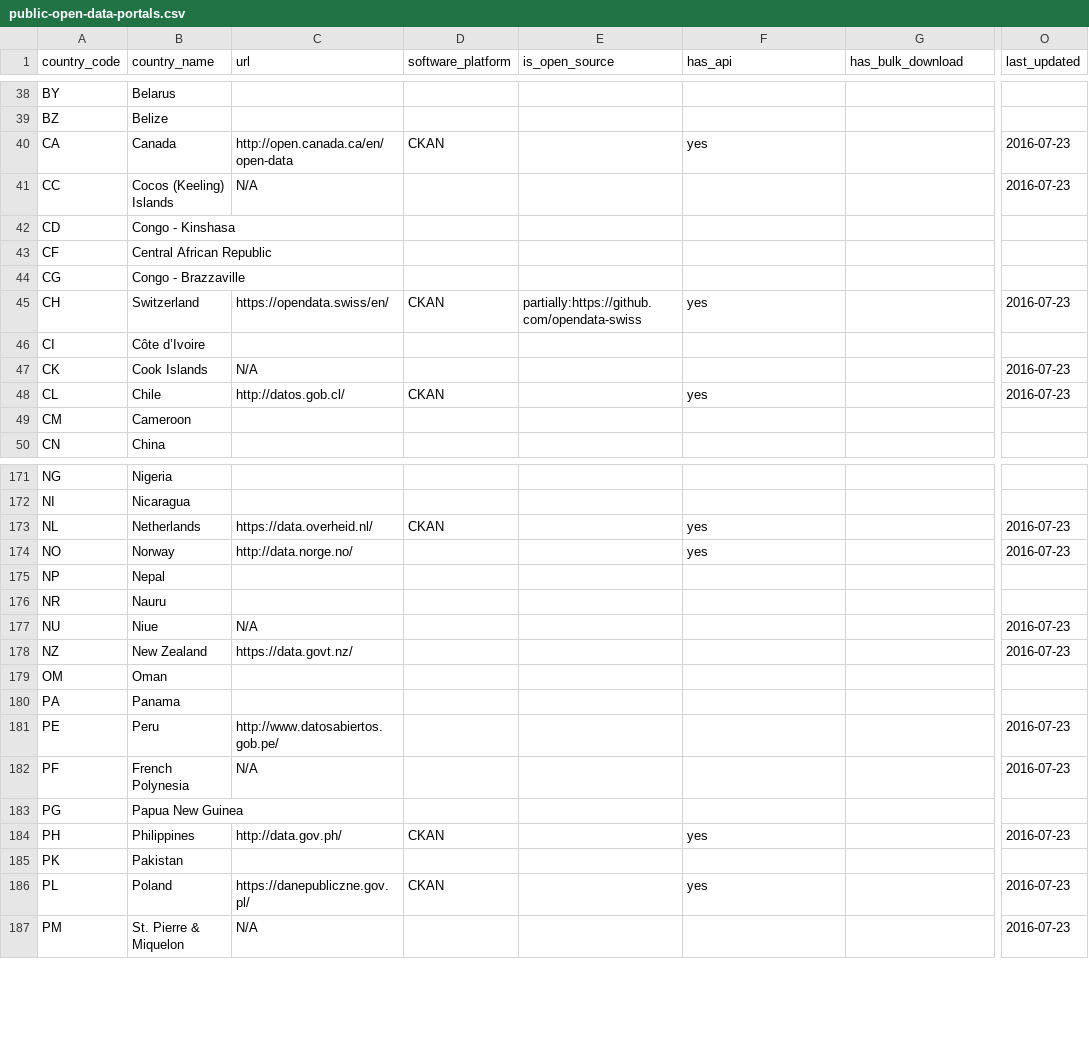
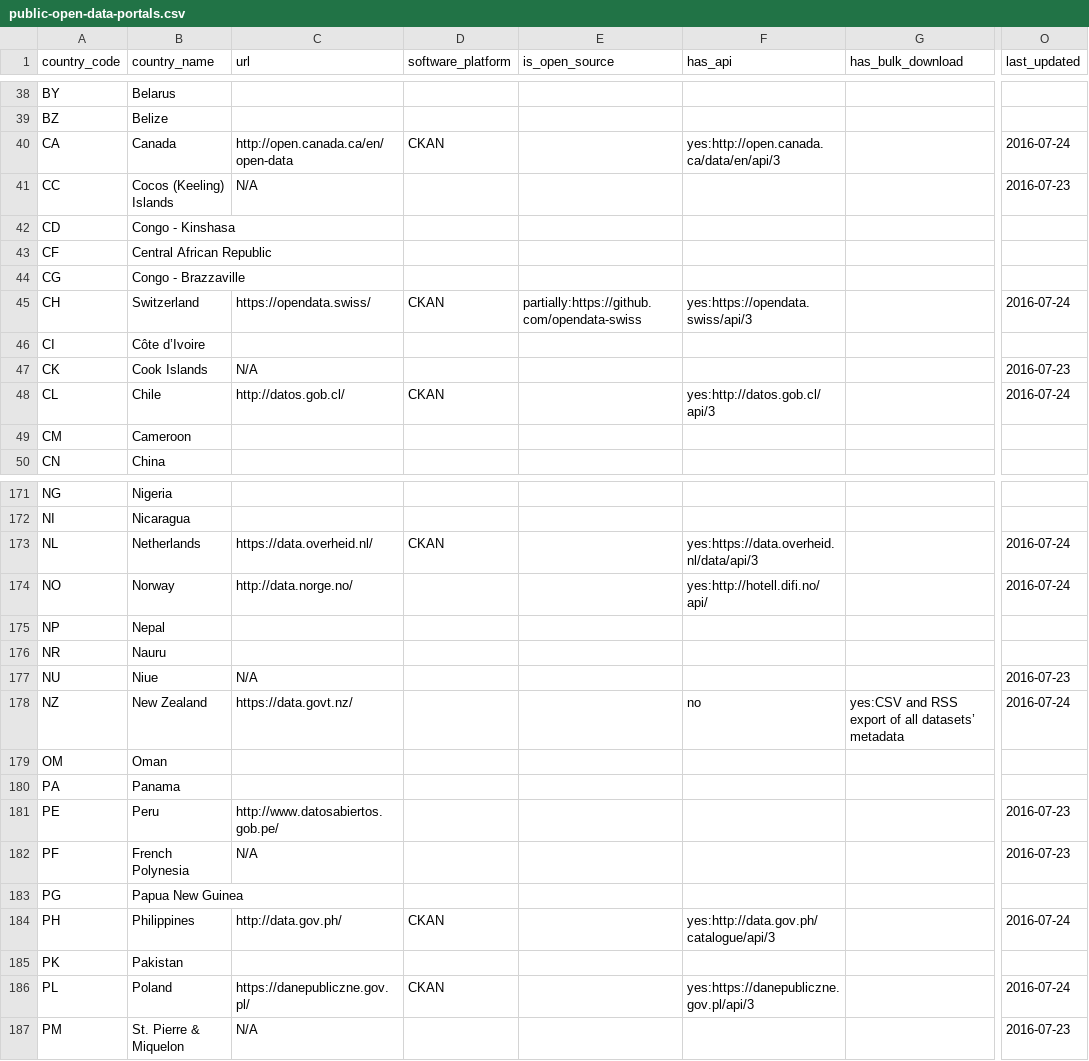
Before and after one commit to wfdd/public-open-data-portals, a CSV file: public-open-data-portals.csv, drawn as a sheet; only a part is shown, gaps mark what is left out; the diff covers the shown part only; the diff names each change by its address in the sheet, - before the commit and + after, or states it on an @@ line.

```diff
--- a/public-open-data-portals.csv
+++ b/public-open-data-portals.csv
-F40 (has_api): yes
+F40 (has_api): yes:http://open.canada.ca/data/en/api/3
-O40 (last_updated): 2016-07-23
+O40 (last_updated): 2016-07-24
-C45 (url): https://opendata.swiss/en/
+C45 (url): https://opendata.swiss/
-F45 (has_api): yes
+F45 (has_api): yes:https://opendata.swiss/api/3
-O45 (last_updated): 2016-07-23
+O45 (last_updated): 2016-07-24
-F48 (has_api): yes
+F48 (has_api): yes:http://datos.gob.cl/api/3
-O48 (last_updated): 2016-07-23
+O48 (last_updated): 2016-07-24
-F173 (has_api): yes
+F173 (has_api): yes:https://data.overheid.nl/data/api/3
-O173:O174 (last_updated): 2016-07-23
+O173:O174 (last_updated): 2016-07-24
-F174 (has_api): yes
+F174 (has_api): yes:http://hotell.difi.no/api/
-F178 (has_api): (empty)
+F178 (has_api): no
-G178 (has_bulk_download): (empty)
+G178 (has_bulk_download): yes:CSV and RSS export of all datasets’ metadata
-O178 (last_updated): 2016-07-23
+O178 (last_updated): 2016-07-24
-F184 (has_api): yes
+F184 (has_api): yes:http://data.gov.ph/catalogue/api/3
-O184 (last_updated): 2016-07-23
+O184 (last_updated): 2016-07-24
-F186 (has_api): yes
+F186 (has_api): yes:https://danepubliczne.gov.pl/api/3
-O186 (last_updated): 2016-07-23
+O186 (last_updated): 2016-07-24
```
Also changed, not shown: 76 edited cells elsewhere in this file.
